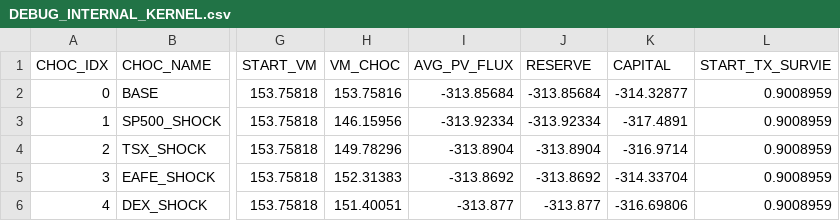
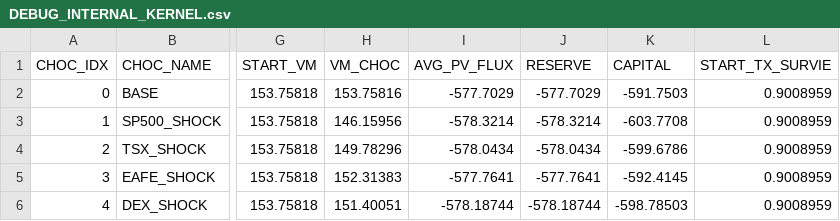
Before and after one commit to Vaunorage/sas-hackathon, a CSV file: data_out_gpu/DEBUG_INTERNAL_KERNEL.csv, drawn as a sheet; only a part is shown, gaps mark what is left out; the diff names each change by its address in the sheet, - before the commit and + after, or states it on an @@ line.

```diff
--- a/data_out_gpu/DEBUG_INTERNAL_KERNEL.csv
+++ b/data_out_gpu/DEBUG_INTERNAL_KERNEL.csv
-I2 (AVG_PV_FLUX): -313.85684
+I2 (AVG_PV_FLUX): -577.7029
-J2 (RESERVE): -313.85684
+J2 (RESERVE): -577.7029
-K2 (CAPITAL): -314.32877
+K2 (CAPITAL): -591.7503
-I3 (AVG_PV_FLUX): -313.92334
+I3 (AVG_PV_FLUX): -578.3214
-J3 (RESERVE): -313.92334
+J3 (RESERVE): -578.3214
-K3 (CAPITAL): -317.4891
+K3 (CAPITAL): -603.7708
-I4 (AVG_PV_FLUX): -313.8904
+I4 (AVG_PV_FLUX): -578.0434
-J4 (RESERVE): -313.8904
+J4 (RESERVE): -578.0434
-K4 (CAPITAL): -316.9714
+K4 (CAPITAL): -599.6786
-I5 (AVG_PV_FLUX): -313.8692
+I5 (AVG_PV_FLUX): -577.7641
-J5 (RESERVE): -313.8692
+J5 (RESERVE): -577.7641
-K5 (CAPITAL): -314.33704
+K5 (CAPITAL): -592.4145
-I6 (AVG_PV_FLUX): -313.877
+I6 (AVG_PV_FLUX): -578.18744
-J6 (RESERVE): -313.877
+J6 (RESERVE): -578.18744
-K6 (CAPITAL): -316.69806
+K6 (CAPITAL): -598.78503
```
Also changed, not shown: data_out_gpu/VP_FLUX_5CHOCS_SUMMARY_GPU.csv, 6 other files.
